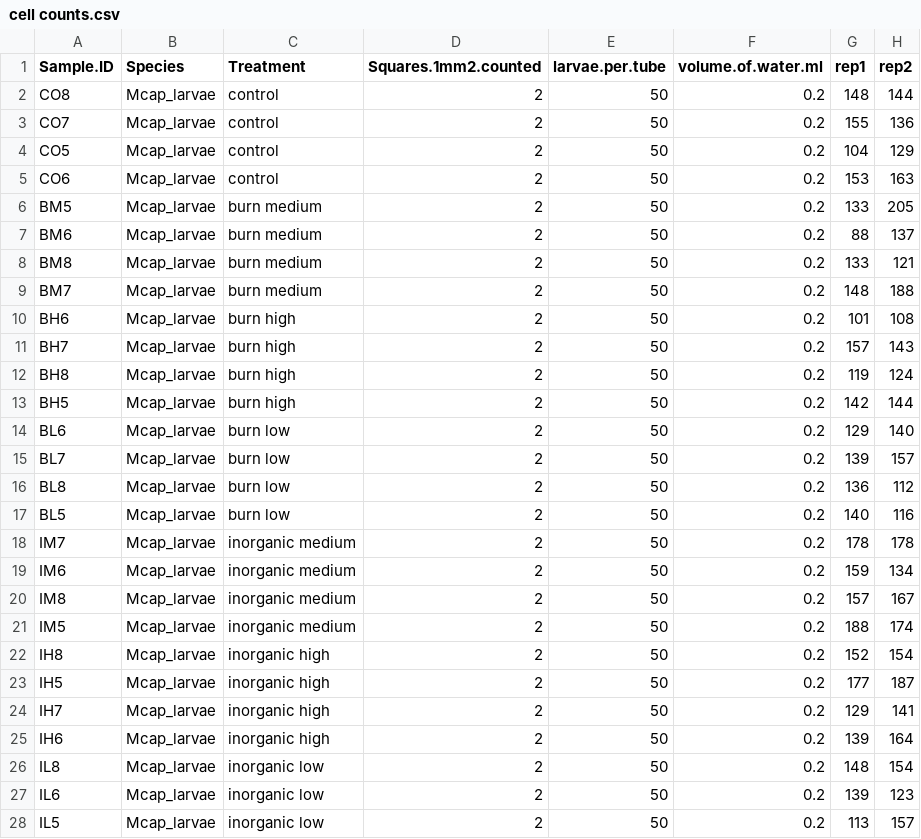
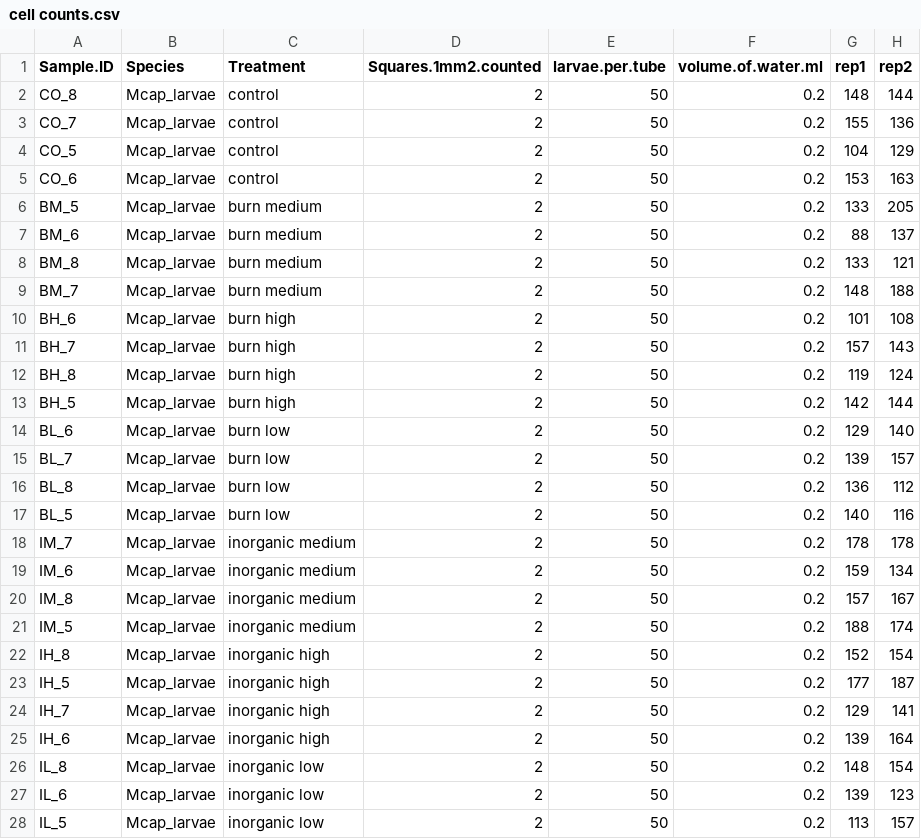
Before and after one commit to cbwall/Firewater-Larvae, a CSV file: data/cell counts.csv, drawn as a sheet; only a part is shown; the diff covers the shown part only; the diff names each change by its address in the sheet, - before the commit and + after, or states it on an @@ line.

```diff
--- a/data/cell counts.csv
+++ b/data/cell counts.csv
-A2 (Sample.ID): CO8
+A2 (Sample.ID): CO_8
-A3 (Sample.ID): CO7
+A3 (Sample.ID): CO_7
-A4 (Sample.ID): CO5
+A4 (Sample.ID): CO_5
-A5 (Sample.ID): CO6
+A5 (Sample.ID): CO_6
-A6 (Sample.ID): BM5
+A6 (Sample.ID): BM_5
-A7 (Sample.ID): BM6
+A7 (Sample.ID): BM_6
-A8 (Sample.ID): BM8
+A8 (Sample.ID): BM_8
-A9 (Sample.ID): BM7
+A9 (Sample.ID): BM_7
-A10 (Sample.ID): BH6
+A10 (Sample.ID): BH_6
-A11 (Sample.ID): BH7
+A11 (Sample.ID): BH_7
-A12 (Sample.ID): BH8
+A12 (Sample.ID): BH_8
-A13 (Sample.ID): BH5
+A13 (Sample.ID): BH_5
-A14 (Sample.ID): BL6
+A14 (Sample.ID): BL_6
-A15 (Sample.ID): BL7
+A15 (Sample.ID): BL_7
-A16 (Sample.ID): BL8
+A16 (Sample.ID): BL_8
-A17 (Sample.ID): BL5
+A17 (Sample.ID): BL_5
-A18 (Sample.ID): IM7
+A18 (Sample.ID): IM_7
-A19 (Sample.ID): IM6
+A19 (Sample.ID): IM_6
-A20 (Sample.ID): IM8
+A20 (Sample.ID): IM_8
-A21 (Sample.ID): IM5
+A21 (Sample.ID): IM_5
-A22 (Sample.ID): IH8
+A22 (Sample.ID): IH_8
-A23 (Sample.ID): IH5
+A23 (Sample.ID): IH_5
-A24 (Sample.ID): IH7
+A24 (Sample.ID): IH_7
-A25 (Sample.ID): IH6
+A25 (Sample.ID): IH_6
-A26 (Sample.ID): IL8
+A26 (Sample.ID): IL_8
-A27 (Sample.ID): IL6
+A27 (Sample.ID): IL_6
-A28 (Sample.ID): IL5
+A28 (Sample.ID): IL_5
```
Also changed, not shown: 1 edited cell elsewhere in this file, data/ChlaSpec/chla.map_pyrolarv.csv, 7 other files.
